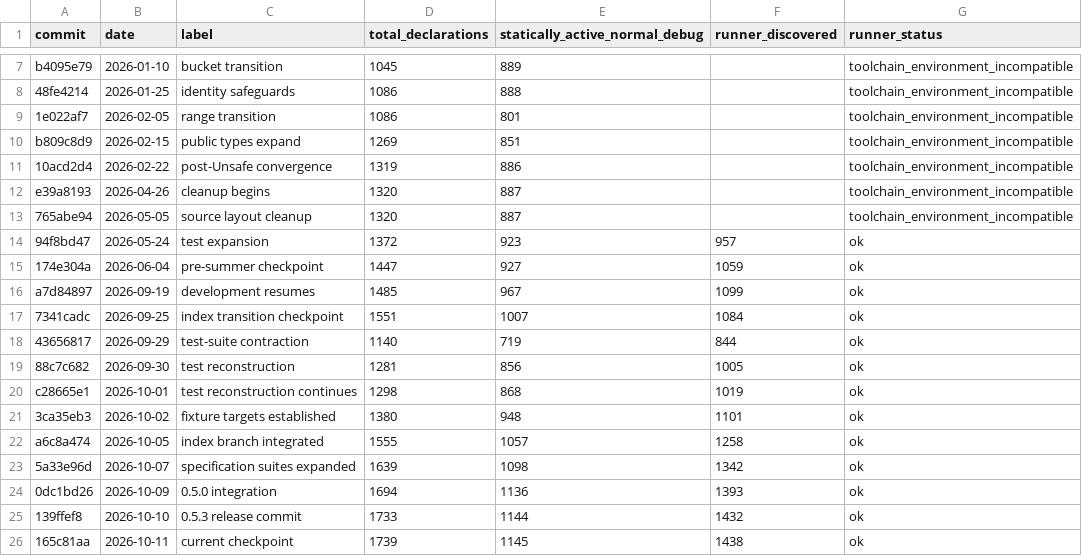
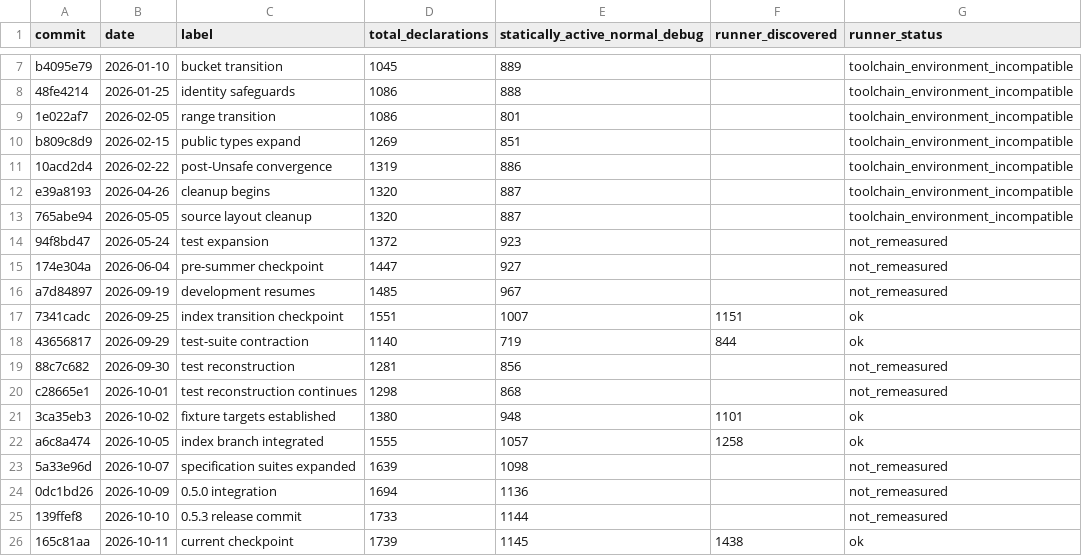
Before and after one commit to narumij/swift-ac-collections, a CSV file: Maintanance/RefactoringFromAtCoder2025/Data/repository-test-counts.csv (was Maintanance/REFACTORING_FROM_ATCODER_2025_TEST_COUNTS.csv), drawn as a sheet; only a part is shown, gaps mark what is left out.

Commit message:
Organize refactoring history materials

```diff
--- a/Maintanance/REFACTORING_FROM_ATCODER_2025_TEST_COUNTS.csv
+++ b/Maintanance/RefactoringFromAtCoder2025/Data/repository-test-counts.csv
@@ -13,14 +13,14 @@ e39a8193,2026-04-26,cleanup begins,1320,887,,toolchain_environment_incompatible
 765abe94,2026-05-05,source layout cleanup,1320,887,,toolchain_environment_incompatible
-94f8bd47,2026-05-24,test expansion,1372,923,957,ok
-174e304a,2026-06-04,pre-summer checkpoint,1447,927,1059,ok
-a7d84897,2026-09-19,development resumes,1485,967,1099,ok
-7341cadc,2026-09-25,index transition checkpoint,1551,1007,1084,ok
+94f8bd47,2026-05-24,test expansion,1372,923,,not_remeasured
+174e304a,2026-06-04,pre-summer checkpoint,1447,927,,not_remeasured
+a7d84897,2026-09-19,development resumes,1485,967,,not_remeasured
+7341cadc,2026-09-25,index transition checkpoint,1551,1007,1151,ok
 43656817,2026-09-29,test-suite contraction,1140,719,844,ok
-88c7c682,2026-09-30,test reconstruction,1281,856,1005,ok
-c28665e1,2026-10-01,test reconstruction continues,1298,868,1019,ok
+88c7c682,2026-09-30,test reconstruction,1281,856,,not_remeasured
+c28665e1,2026-10-01,test reconstruction continues,1298,868,,not_remeasured
 3ca35eb3,2026-10-02,fixture targets established,1380,948,1101,ok
 a6c8a474,2026-10-05,index branch integrated,1555,1057,1258,ok
-5a33e96d,2026-10-07,specification suites expanded,1639,1098,1342,ok
-0dc1bd26,2026-10-09,0.5.0 integration,1694,1136,1393,ok
-139ffef8,2026-10-10,0.5.3 release commit,1733,1144,1432,ok
+5a33e96d,2026-10-07,specification suites expanded,1639,1098,,not_remeasured
+0dc1bd26,2026-10-09,0.5.0 integration,1694,1136,,not_remeasured
+139ffef8,2026-10-10,0.5.3 release commit,1733,1144,,not_remeasured
 165c81aa,2026-10-11,current checkpoint,1739,1145,1438,ok
```
Also changed, not shown: 17 other files.
